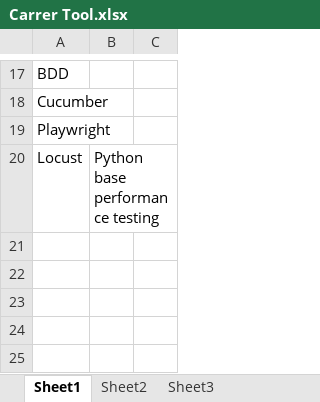
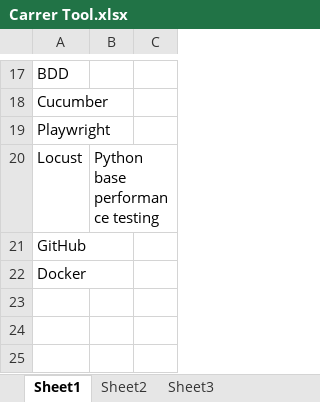
Before and after one commit to jayeshphadale/Automation-Testing, an Excel workbook: Carrer Tool.xlsx, sheet Sheet1, drawn as a sheet; only a part is shown, gaps mark what is left out; values as stored, in another font and other column widths than the file's, no borders; the diff names each change by its address in the sheet, - before the commit and + after, or states it on an @@ line.

```diff
--- a/Carrer Tool.xlsx (sheet Sheet1)
+++ b/Carrer Tool.xlsx (sheet Sheet1)
-A21: (empty)
+A21: GitHub
-A22: (empty)
+A22: Docker
```
Also changed, not shown: sheet Sheet2.
